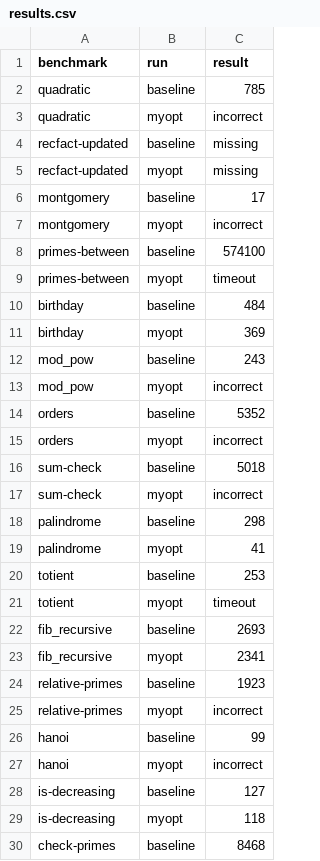
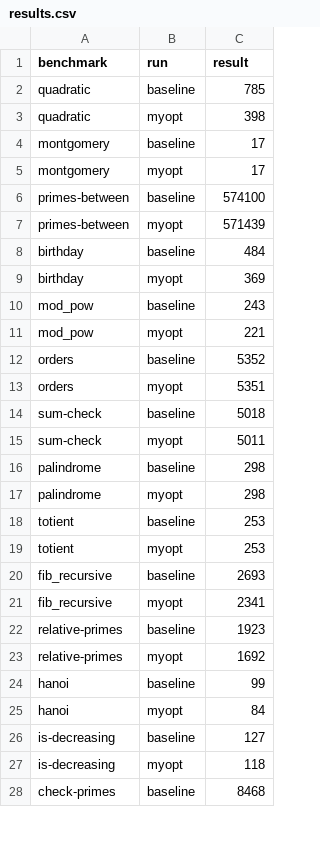
Before and after one commit to KabirSamsi/advanced-compilers, a CSV file: dead-code/results.csv, drawn as a sheet; only a part is shown; the diff covers the shown part only.

```diff
--- a/dead-code/results.csv
+++ b/dead-code/results.csv
@@ -2,9 +2,7 @@ benchmark,run,result
 quadratic,baseline,785
-quadratic,myopt,incorrect
-recfact-updated,baseline,missing
-recfact-updated,myopt,missing
+quadratic,myopt,398
 montgomery,baseline,17
-montgomery,myopt,incorrect
+montgomery,myopt,17
 primes-between,baseline,574100
-primes-between,myopt,timeout
+primes-between,myopt,571439
 birthday,baseline,484
@@ -12,11 +10,11 @@ birthday,myopt,369
 mod_pow,baseline,243
-mod_pow,myopt,incorrect
+mod_pow,myopt,221
 orders,baseline,5352
-orders,myopt,incorrect
+orders,myopt,5351
 sum-check,baseline,5018
-sum-check,myopt,incorrect
+sum-check,myopt,5011
 palindrome,baseline,298
-palindrome,myopt,41
+palindrome,myopt,298
 totient,baseline,253
-totient,myopt,timeout
+totient,myopt,253
 fib_recursive,baseline,2693
@@ -24,5 +22,5 @@ fib_recursive,myopt,2341
 relative-primes,baseline,1923
-relative-primes,myopt,incorrect
+relative-primes,myopt,1692
 hanoi,baseline,99
-hanoi,myopt,incorrect
+hanoi,myopt,84
 is-decreasing,baseline,127
```
Also changed, not shown: 8 removed rows and 21 edited cells elsewhere in this file, dead-code/results-lvn.csv, 10 other files.
